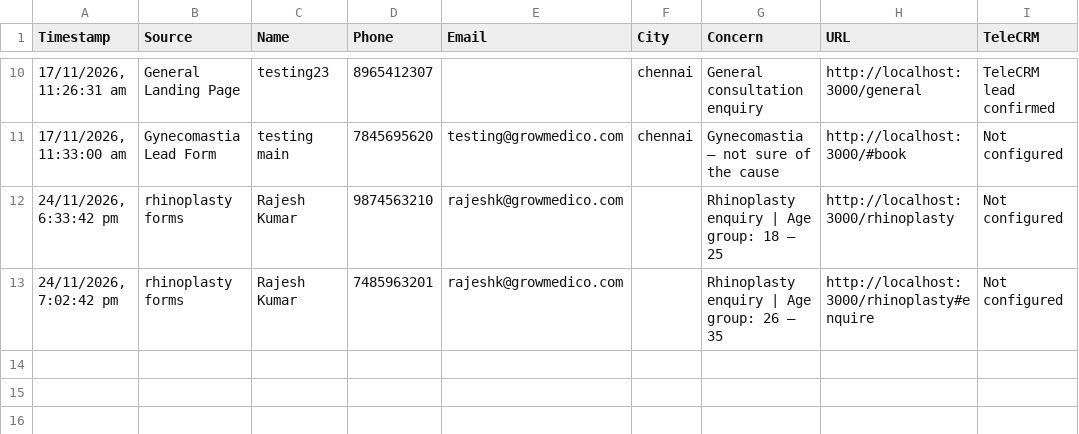
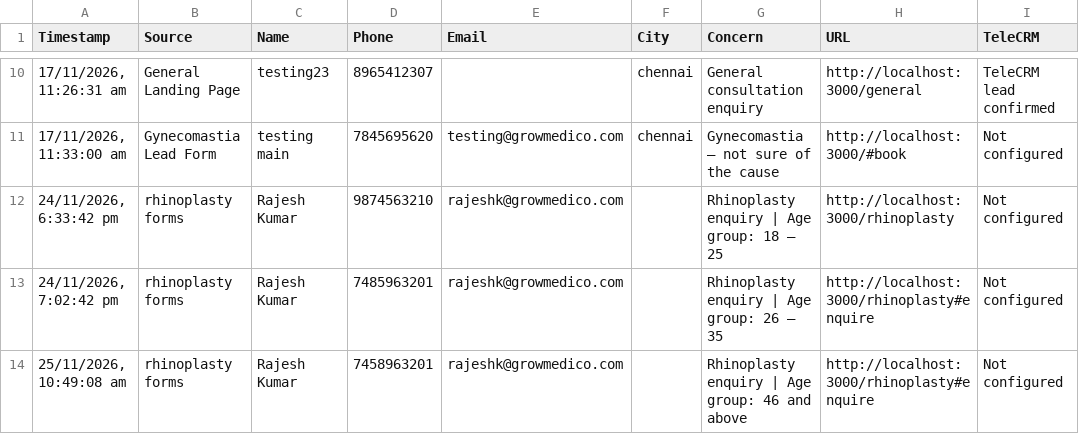
Before and after one commit to crowddevelopers08-arch/sirpi-lp, a CSV file: data/Sirpi-Aesthetics-Leads.csv, drawn as a sheet; only a part is shown, gaps mark what is left out; the diff names each change by its address in the sheet, - before the commit and + after, or states it on an @@ line.

```diff
--- a/data/Sirpi-Aesthetics-Leads.csv
+++ b/data/Sirpi-Aesthetics-Leads.csv
+row 14: 25/11/2026, 10:49:08 am | rhinoplasty forms | Rajesh Kumar | 7458963201 | rajeshk@growmedico.com |  | Rhinoplasty enquiry | Age group: 46 and above | http://localhost:3000/rhinoplasty#enquire | Not configured
```
Also changed, not shown: 8 other files.
